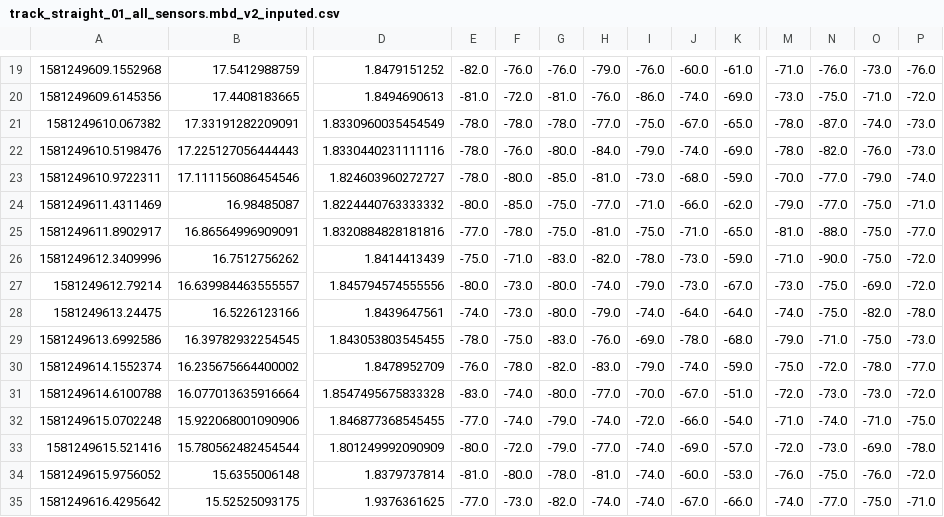
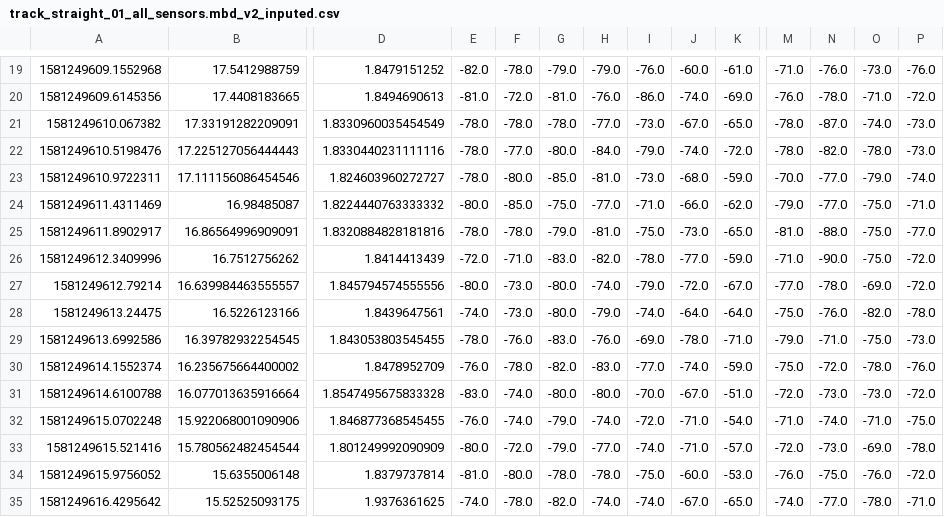
Before and after one commit to bertoferrero-research/tests_indoor_localisation_datasets, a CSV file: dataset_processed_csv/track_straight_01_all_sensors.mbd_v2_inputed.csv, drawn as a sheet; only a part is shown, gaps mark what is left out; the diff covers the shown part only; the diff names each change by its address in the sheet, - before the commit and + after, or states it on an @@ line.

```diff
--- a/dataset_processed_csv/track_straight_01_all_sensors.mbd_v2_inputed.csv
+++ b/dataset_processed_csv/track_straight_01_all_sensors.mbd_v2_inputed.csv
-F19: -76.0
+F19: -78.0
-G19: -76.0
+G19: -79.0
-M20: -73.0
+M20: -76.0
-N20: -75.0
+N20: -78.0
-I21: -75.0
+I21: -73.0
-F22: -76.0
+F22: -77.0
-K22: -69.0
+K22: -72.0
-O22: -76.0
+O22: -78.0
-E25: -77.0
+E25: -78.0
-G25: -75.0
+G25: -79.0
-J25: -71.0
+J25: -73.0
-E26: -75.0
+E26: -72.0
-J26: -73.0
+J26: -77.0
-J27: -73.0
+J27: -72.0
-M27: -73.0
+M27: -77.0
-N27: -75.0
+N27: -78.0
-M28: -74.0
+M28: -75.0
-N28: -75.0
+N28: -76.0
-F29: -75.0
+F29: -76.0
-K29: -68.0
+K29: -71.0
-I30: -79.0
+I30: -77.0
-P30: -77.0
+P30: -76.0
-H31: -77.0
+H31: -80.0
-E32: -77.0
+E32: -76.0
-J32: -66.0
+J32: -71.0
-J33: -69.0
+J33: -71.0
-H34: -81.0
+H34: -78.0
-I34: -74.0
+I34: -75.0
-E35: -77.0
+E35: -74.0
-F35: -73.0
+F35: -78.0
-K35: -66.0
+K35: -65.0
-O35: -75.0
+O35: -78.0
```
Also changed, not shown: 161 edited cells elsewhere in this file, prediction_output/cnn_track_straight_01_all_sensors.mbd_v2.csv, prediction_output/dense_track_straight_01_all_sensors.mbd_v2.csv, 17 other files.
